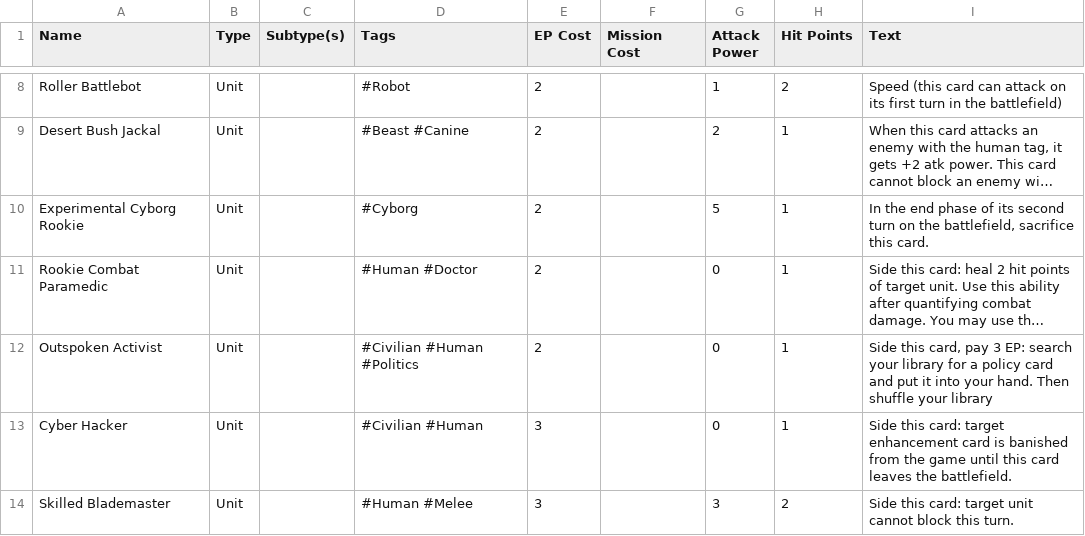
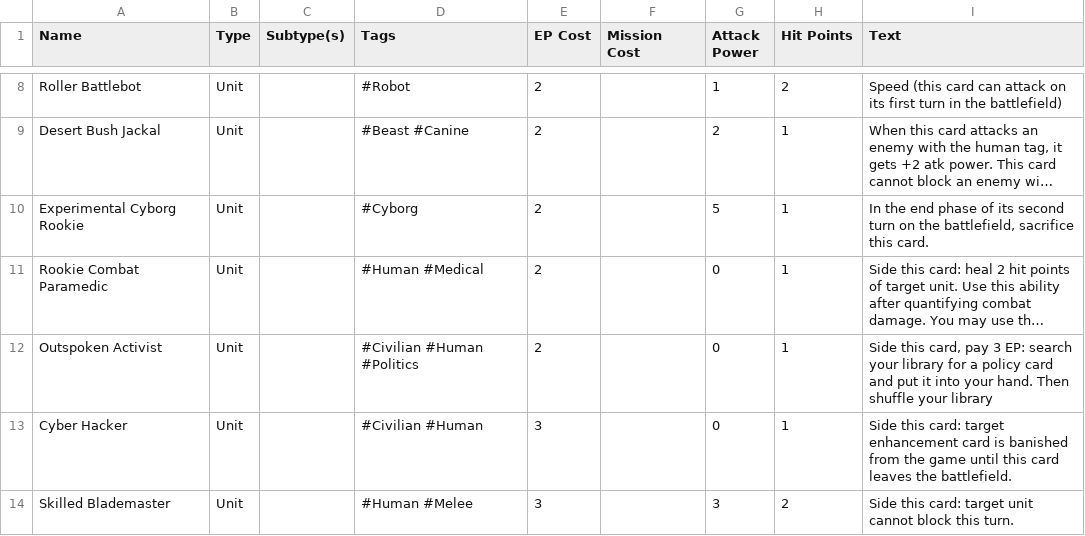
Before and after one commit to jodebane/Starscale-Battleground, a CSV file: data/card-info/base_cards_list.csv, drawn as a sheet; only a part is shown, gaps mark what is left out; long unchanged cells end in …; the diff covers the shown part only; the diff names each change by its address in the sheet, - before the commit and + after, or states it on an @@ line.

```diff
--- a/data/card-info/base_cards_list.csv
+++ b/data/card-info/base_cards_list.csv
-D11 (Tags): #Human #Doctor
+D11 (Tags): #Human #Medical
```
Also changed, not shown: 27 added rows elsewhere in this file.
